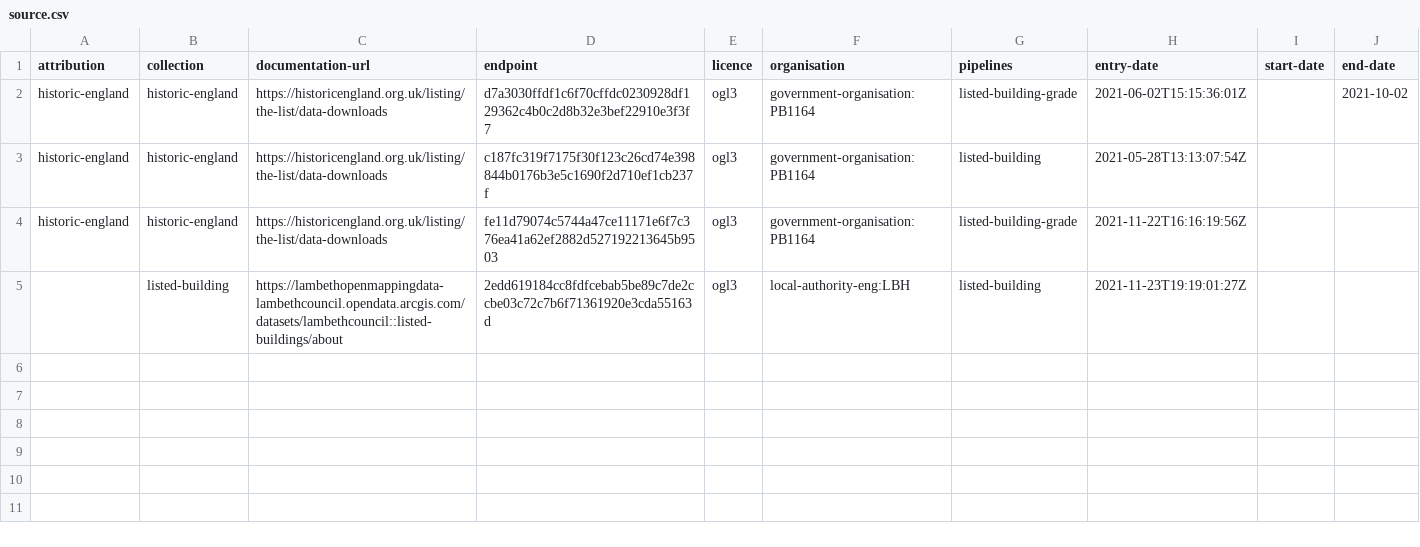
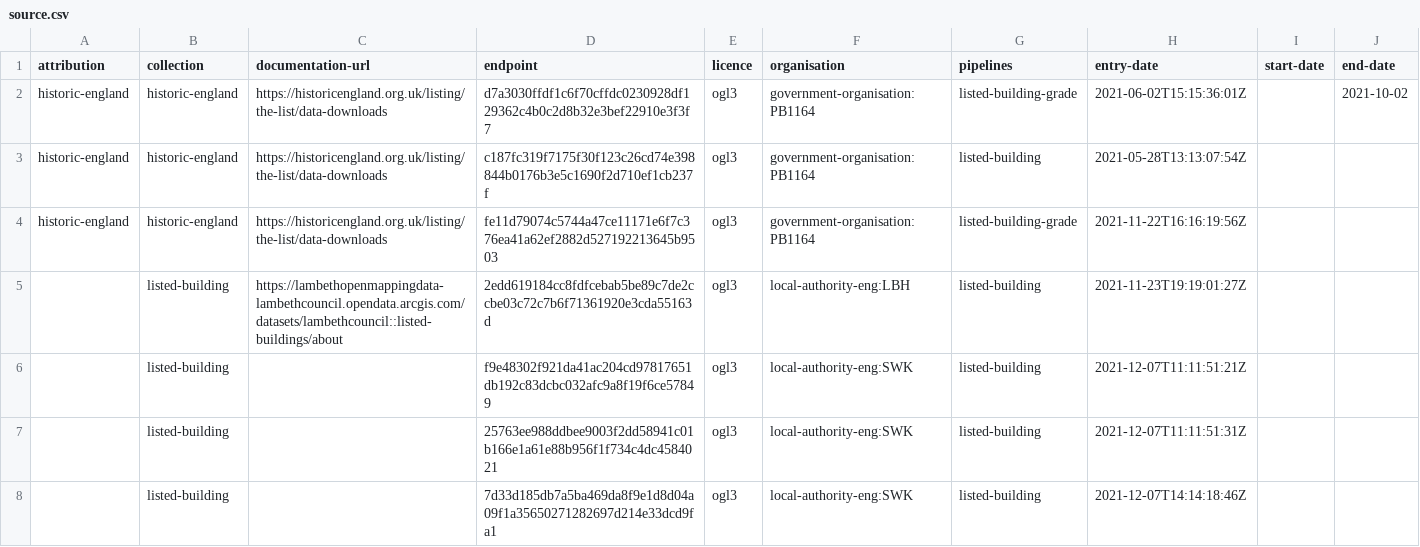
Before and after one commit to digital-land/listed-building-collection, a CSV file: collection/source.csv, drawn as a sheet; the diff names each change by its address in the sheet, - before the commit and + after, or states it on an @@ line.

```diff
--- a/collection/source.csv
+++ b/collection/source.csv
+row 6:  | listed-building |  | f9e48302f921da41ac204cd97817651db192c83dcbc032afc9a8f19f6ce57849 | ogl3 | local-authority-eng:SWK | listed-building | 2021-12-07T11:11:51:21Z
+row 7:  | listed-building |  | 25763ee988ddbee9003f2dd58941c01b166e1a61e88b956f1f734c4dc4584021 | ogl3 | local-authority-eng:SWK | listed-building | 2021-12-07T11:11:51:31Z
+row 8:  | listed-building |  | 7d33d185db7a5ba469da8f9e1d8d04a09f1a35650271282697d214e33dcd9fa1 | ogl3 | local-authority-eng:SWK | listed-building | 2021-12-07T14:14:18:46Z
```
Also changed, not shown: collection/endpoint.csv.
